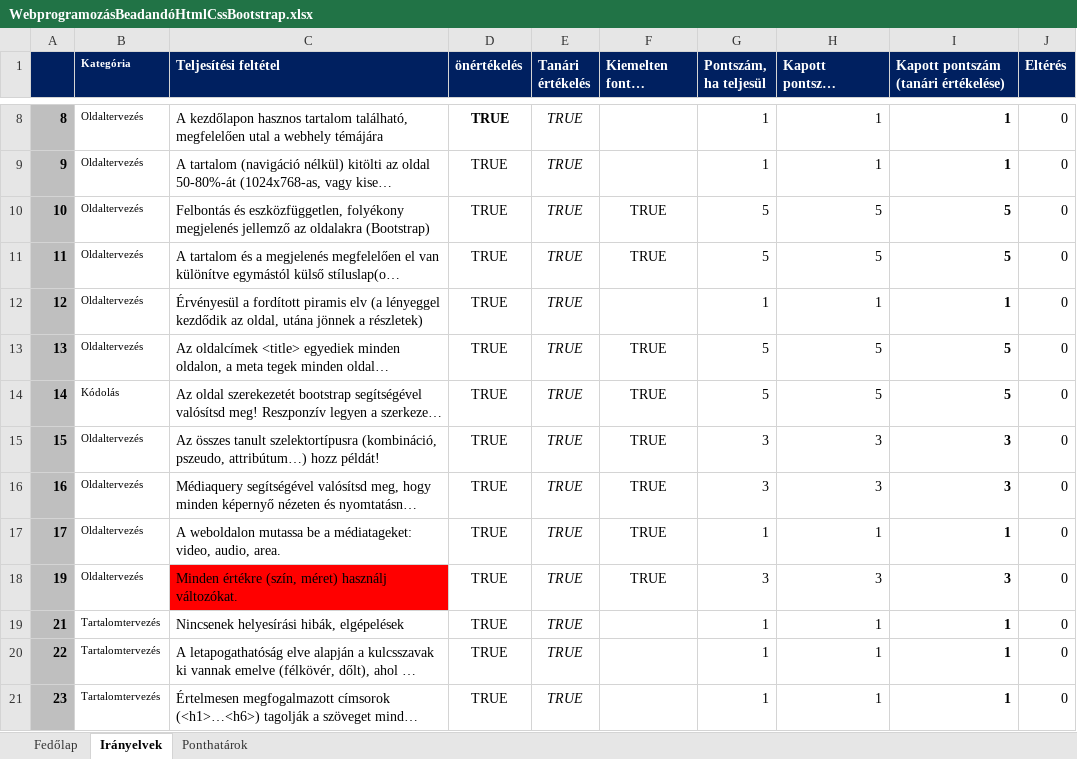
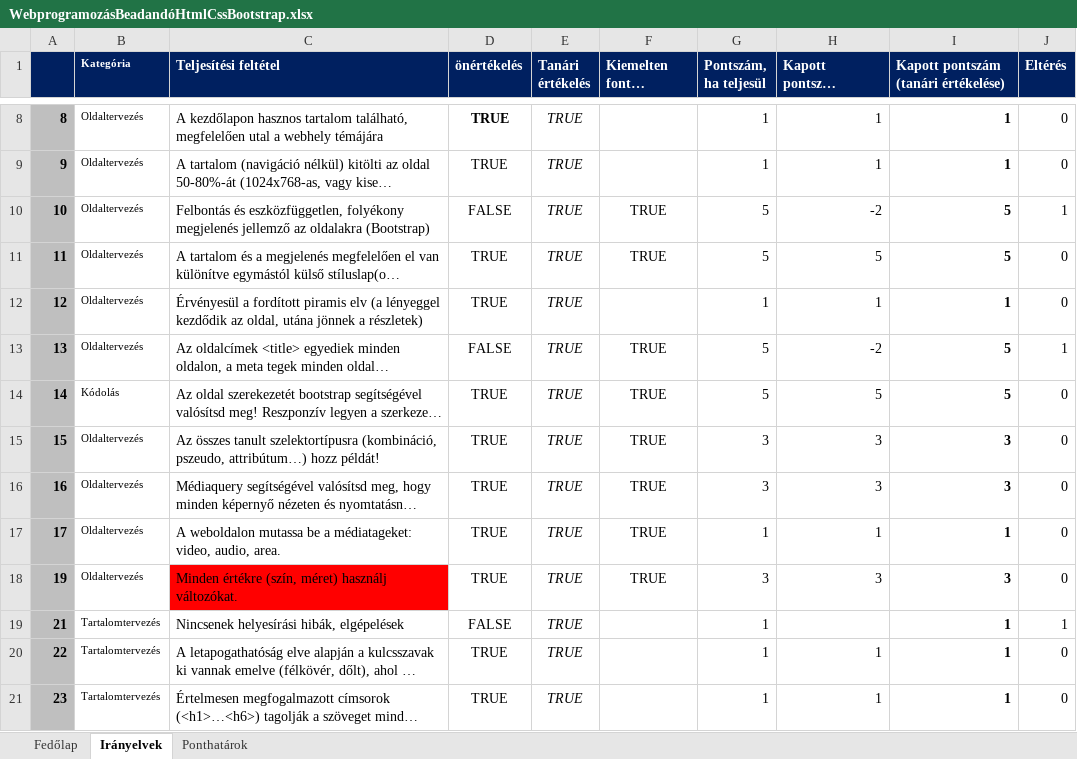
Before and after one commit to BekkerBarnabasCkik/Beadando, an Excel workbook: egyebek/WebprogramozásBeadandóHtmlCssBootstrap.xlsx, sheet Irányelvek, drawn as a sheet; only a part is shown, gaps mark what is left out; long unchanged cells end in …; values as stored, in another font and other column widths than the file's, no borders; charts and pictures and conditional formats not drawn; the diff names each change by its address in the sheet, - before the commit and + after, or states it on an @@ line.

```diff
--- a/egyebek/WebprogramozásBeadandóHtmlCssBootstrap.xlsx (sheet Irányelvek)
+++ b/egyebek/WebprogramozásBeadandóHtmlCssBootstrap.xlsx (sheet Irányelvek)
-D10 (önértékelés): TRUE
+D10 (önértékelés): FALSE
-H10 (Kapott pontszám (önértékelés)): 5
+H10 (Kapott pontszám (önértékelés)): -2
-J10 (Eltérés): 0
+J10 (Eltérés): 1
-D13 (önértékelés): TRUE
+D13 (önértékelés): FALSE
-H13 (Kapott pontszám (önértékelés)): 5
+H13 (Kapott pontszám (önértékelés)): -2
-J13 (Eltérés): 0
+J13 (Eltérés): 1
-D19 (önértékelés): TRUE
+D19 (önértékelés): FALSE
-H19 (Kapott pontszám (önértékelés)): 1
+H19 (Kapott pontszám (önértékelés)): (empty)
-J19 (Eltérés): 0
+J19 (Eltérés): 1
```
Also changed, not shown: sheet Fedőlap, hidden cells, 1 other file.
